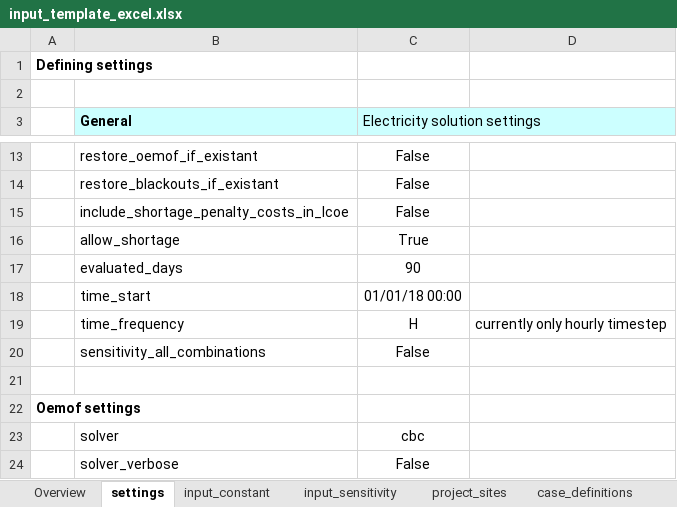
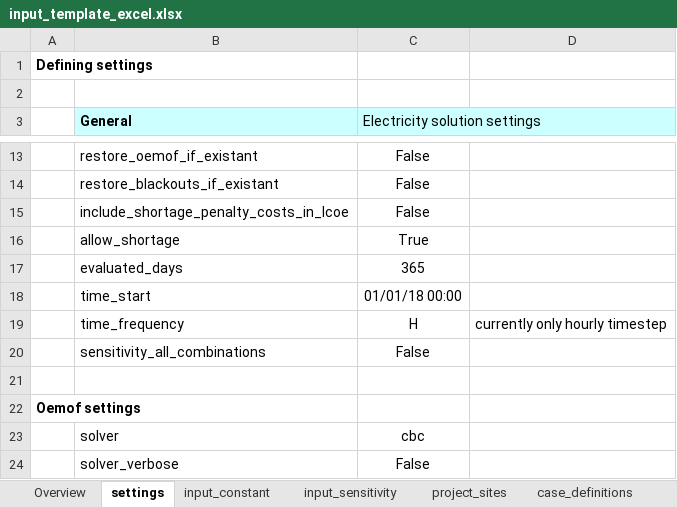
Before and after one commit to rl-institut/offgridders, an Excel workbook: inputs/input_template_excel.xlsx, sheet settings, drawn as a sheet; only a part is shown, gaps mark what is left out; values as stored, in another font and other column widths than the file's, no borders; the diff names each change by its address in the sheet, - before the commit and + after, or states it on an @@ line.

```diff
--- a/inputs/input_template_excel.xlsx (sheet settings)
+++ b/inputs/input_template_excel.xlsx (sheet settings)
-C17 (Electricity solution settings): 90
+C17 (Electricity solution settings): 365
```
Also changed, not shown: sheet case_definitions, simulation_results/inputs/input_template_excel.xlsx, 1 other file.
